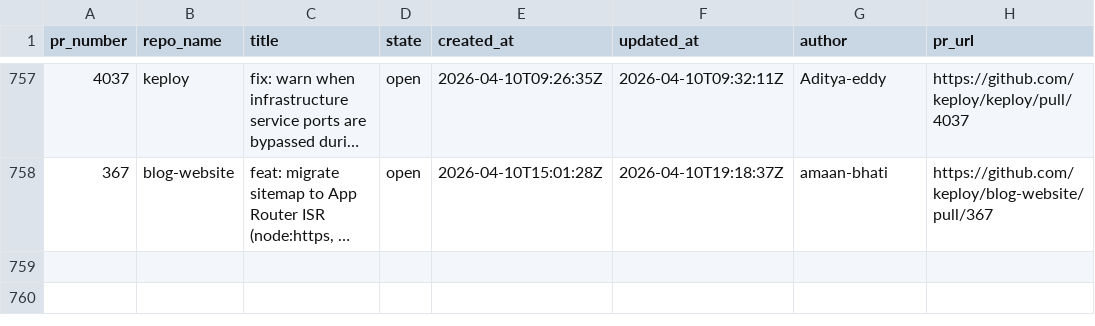
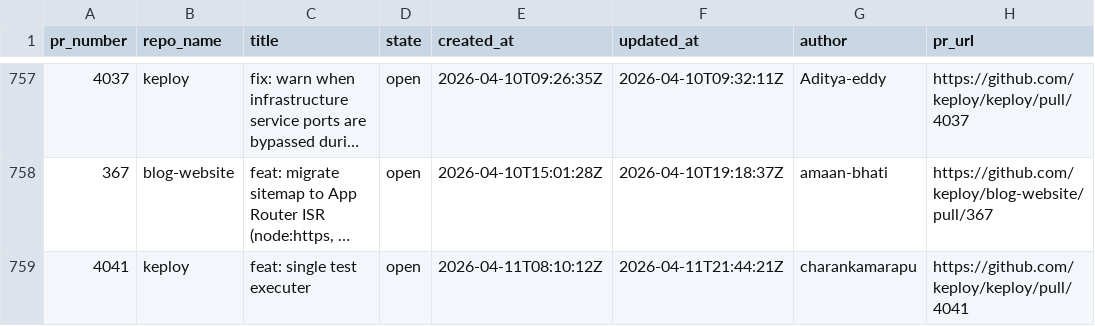
Before and after one commit to kirti763/keploy-flask-demo, a CSV file: data/open-prs.csv, drawn as a sheet; only a part is shown, gaps mark what is left out; long unchanged cells end in …; the diff names each change by its address in the sheet, - before the commit and + after, or states it on an @@ line.

```diff
--- a/data/open-prs.csv
+++ b/data/open-prs.csv
+row 759: 4041 | keploy | feat: single test executer | open | 2026-04-11T08:10:12Z | 2026-04-11T21:44:21Z | charankamarapu | https://github.com/keploy/keploy/pull/4041
```
Also changed, not shown: data/merged-prs.csv.
